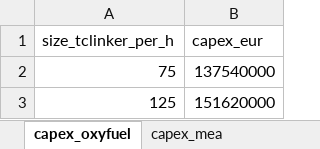
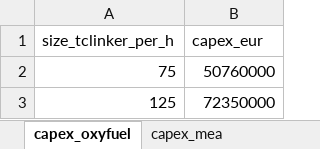
Before and after one commit to lucabert01/AdOpT-NET0_luca, an Excel workbook: adopt_net0/database/templates/technology_data/Industrial/CementHybridCCS_data/cement_sheet.xlsx, sheet capex_oxyfuel, drawn as a sheet; values as stored, in another font and other column widths than the file's, no borders; the diff names each change by its address in the sheet, - before the commit and + after, or states it on an @@ line.

```diff
--- a/adopt_net0/database/templates/technology_data/Industrial/CementHybridCCS_data/cement_sheet.xlsx (sheet capex_oxyfuel)
+++ b/adopt_net0/database/templates/technology_data/Industrial/CementHybridCCS_data/cement_sheet.xlsx (sheet capex_oxyfuel)
-B2 (capex_eur): 137540000
+B2 (capex_eur): 50760000
-B3 (capex_eur): 151620000
+B3 (capex_eur): 72350000
```
Also changed, not shown: sheet calculations, sheet capex_mea, sheet energy_oxy_mea, sheet capex_compressor_mea, formulas that keep their value, 3 other files.
